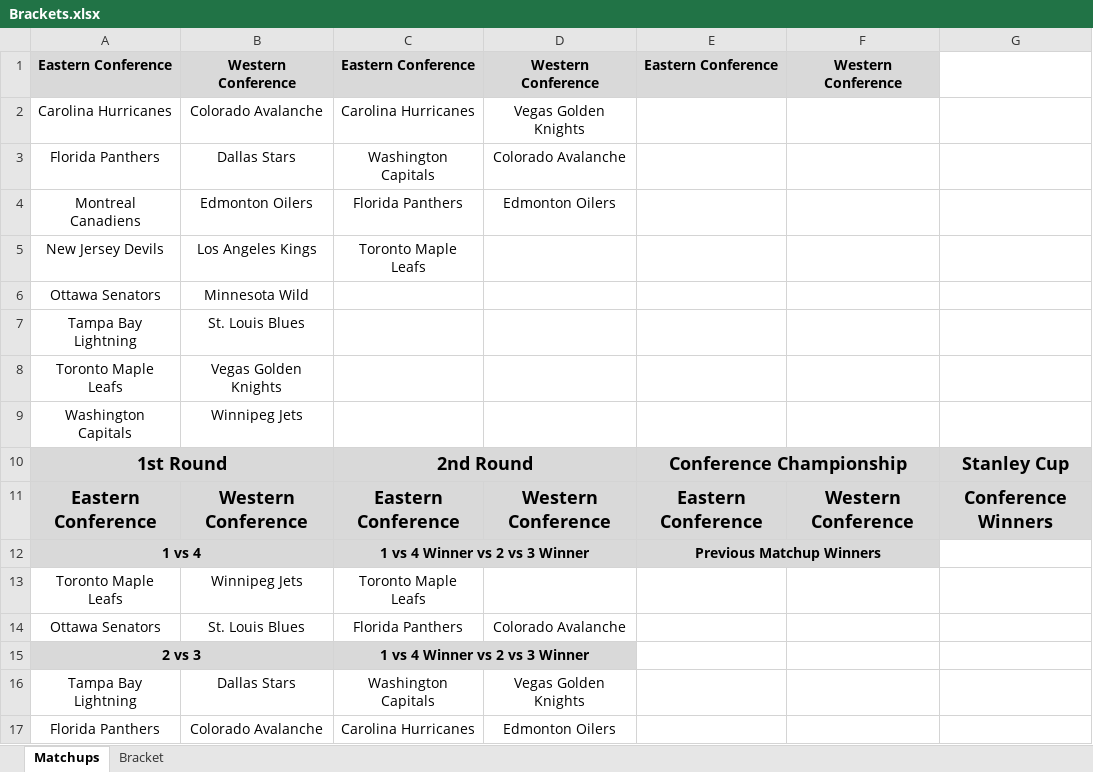
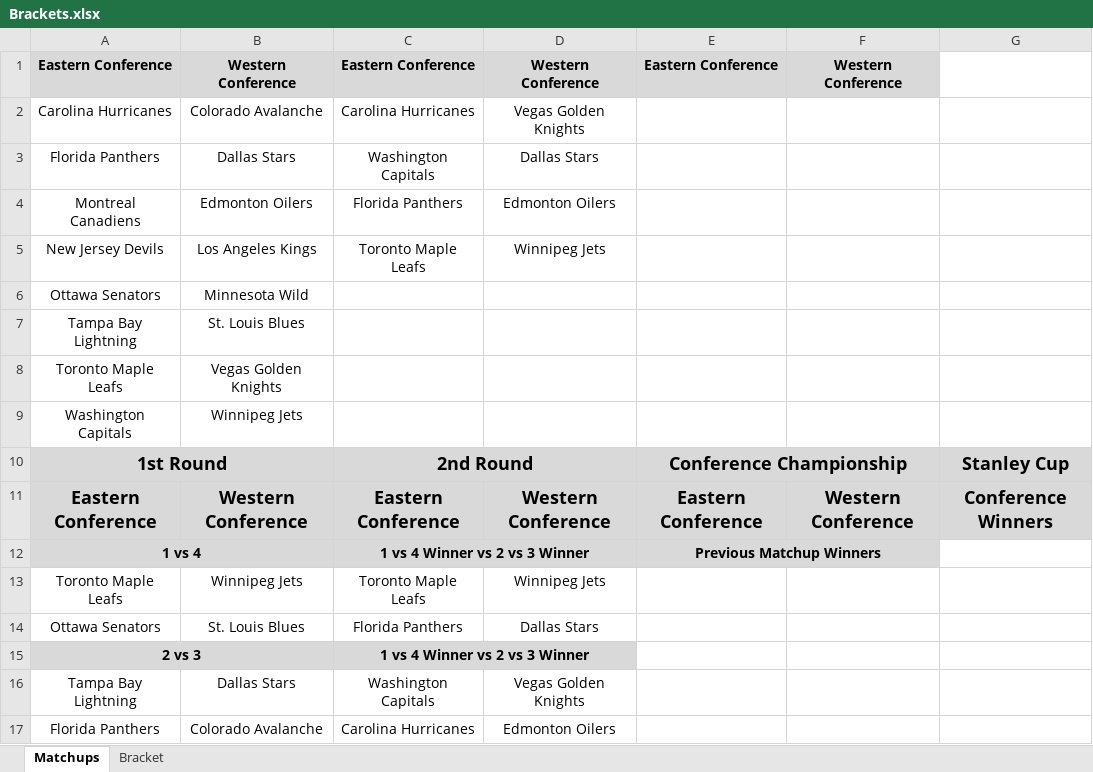
Before and after one commit to cmwrite/NHLStats, an Excel workbook: 2024_2025/Playoffs/Brackets.xlsx, sheet Matchups, drawn as a sheet; only a part is shown; values as stored, in another font and other column widths than the file's, no borders; the diff names each change by its address in the sheet, - before the commit and + after, or states it on an @@ line.

```diff
--- a/2024_2025/Playoffs/Brackets.xlsx (sheet Matchups)
+++ b/2024_2025/Playoffs/Brackets.xlsx (sheet Matchups)
-D3: Colorado Avalanche
+D3: Dallas Stars
-D5: (empty)
+D5: Winnipeg Jets
-D13: (empty)
+D13: Winnipeg Jets
-D14: Colorado Avalanche
+D14: Dallas Stars
```
Also changed, not shown: sheet Bracket, 2024_2025/Playoffs/BoxScores.xlsx.
